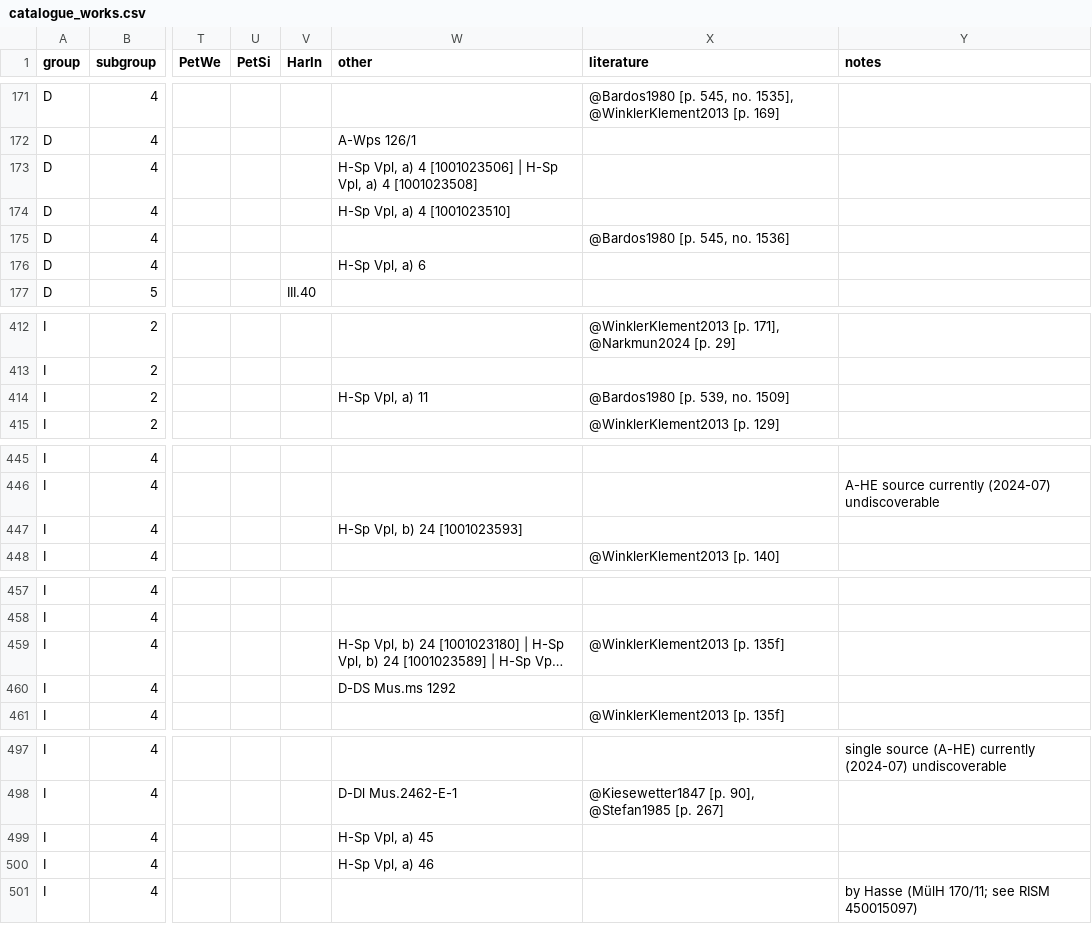
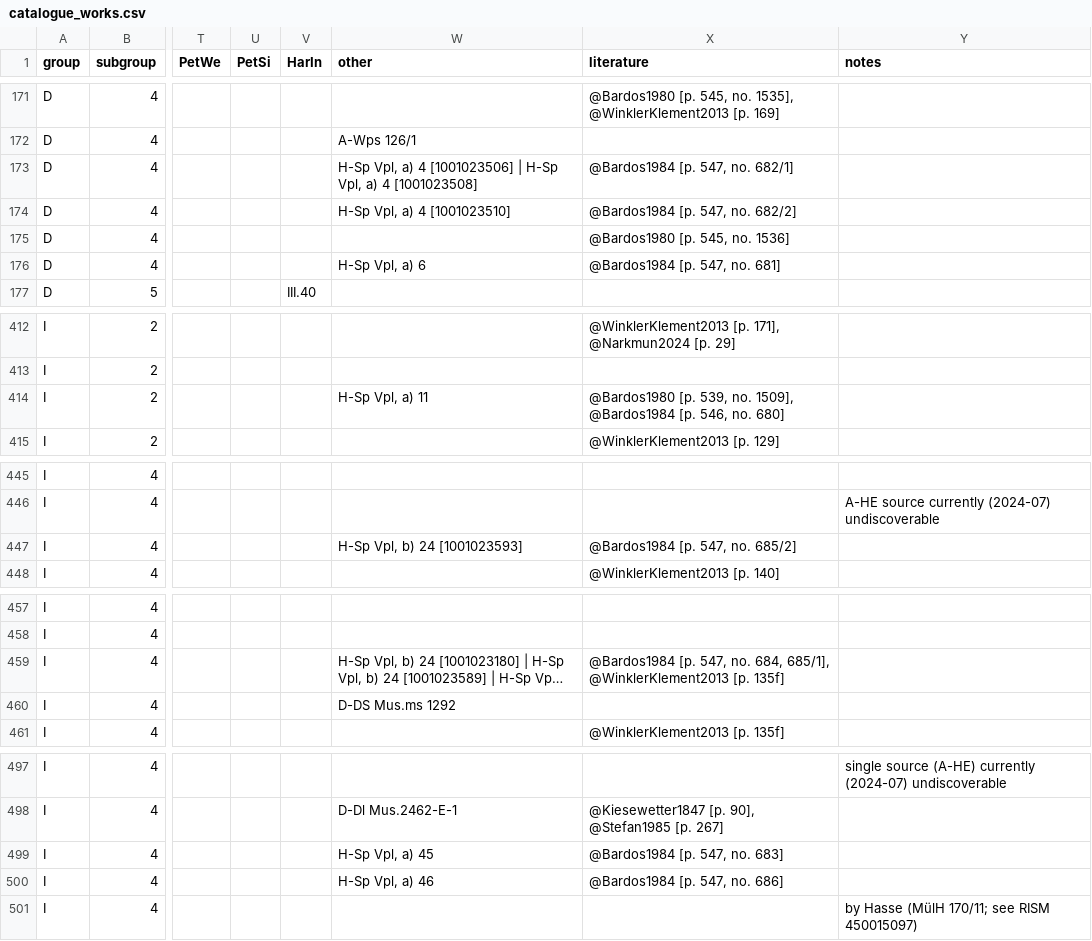
Before and after one commit to edition-esser-skala/werner-catalogue-of-works, a CSV file: data/catalogue_works.csv, drawn as a sheet; only a part is shown, gaps mark what is left out; long unchanged cells end in …; the diff covers the shown part only; the diff names each change by its address in the sheet, - before the commit and + after, or states it on an @@ line.

Commit message:
adds Bardos 1984

```diff
--- a/data/catalogue_works.csv
+++ b/data/catalogue_works.csv
-X173 (literature): (empty)
+X173 (literature): @Bardos1984 [p. 547, no. 682/1]
-X174 (literature): (empty)
+X174 (literature): @Bardos1984 [p. 547, no. 682/2]
-X176 (literature): (empty)
+X176 (literature): @Bardos1984 [p. 547, no. 681]
-X414 (literature): …539, no. 1509]
+X414 (literature): …539, no. 1509], @Bardos1984 [p. 546, no. 680]
-X447 (literature): (empty)
+X447 (literature): @Bardos1984 [p. 547, no. 685/2]
-X459 (literature): @WinklerKlement2013 [p.…
+X459 (literature): @Bardos1984 [p. 547, no. 684, 685/1], @WinklerKlement2013 [p.…
-X499 (literature): (empty)
+X499 (literature): @Bardos1984 [p. 547, no. 683]
-X500 (literature): (empty)
+X500 (literature): @Bardos1984 [p. 547, no. 686]
```
Also changed, not shown: 1 edited cell elsewhere in this file, 1 other file.
